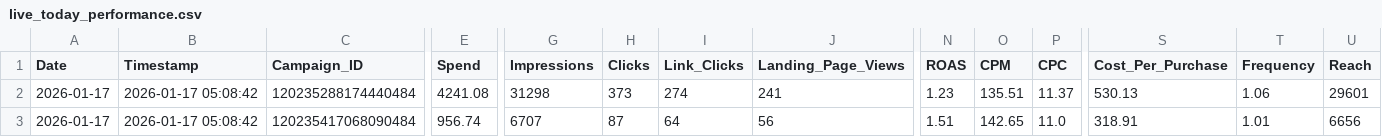
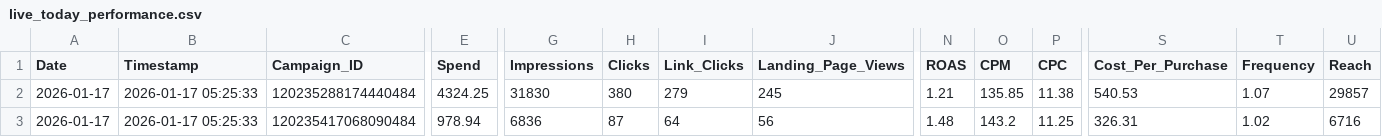
Before and after one commit to sreepathiyogi-blip/meta-live-dashboard, a CSV file: live_today_performance.csv, drawn as a sheet; only a part is shown, gaps mark what is left out; the diff covers the shown part only; the diff names each change by its address in the sheet, - before the commit and + after, or states it on an @@ line.

```diff
--- a/live_today_performance.csv
+++ b/live_today_performance.csv
-B2:B3 (Timestamp): 2026-01-17 05:08:42
+B2:B3 (Timestamp): 2026-01-17 05:25:33
-E2 (Spend): 4241.08
+E2 (Spend): 4324.25
-G2 (Impressions): 31298
+G2 (Impressions): 31830
-H2 (Clicks): 373
+H2 (Clicks): 380
-I2 (Link_Clicks): 274
+I2 (Link_Clicks): 279
-J2 (Landing_Page_Views): 241
+J2 (Landing_Page_Views): 245
-N2 (ROAS): 1.23
+N2 (ROAS): 1.21
-O2 (CPM): 135.51
+O2 (CPM): 135.85
-P2 (CPC): 11.37
+P2 (CPC): 11.38
-S2 (Cost_Per_Purchase): 530.13
+S2 (Cost_Per_Purchase): 540.53
-T2 (Frequency): 1.06
+T2 (Frequency): 1.07
-U2 (Reach): 29601
+U2 (Reach): 29857
-E3 (Spend): 956.74
+E3 (Spend): 978.94
-G3 (Impressions): 6707
+G3 (Impressions): 6836
-N3 (ROAS): 1.51
+N3 (ROAS): 1.48
-O3 (CPM): 142.65
+O3 (CPM): 143.2
-P3 (CPC): 11.0
+P3 (CPC): 11.25
-S3 (Cost_Per_Purchase): 318.91
+S3 (Cost_Per_Purchase): 326.31
-T3 (Frequency): 1.01
+T3 (Frequency): 1.02
-U3 (Reach): 6656
+U3 (Reach): 6716
```
Also changed, not shown: 141 edited cells elsewhere in this file, complete_campaign_data.csv, daily_summary.csv, 2 other files.
